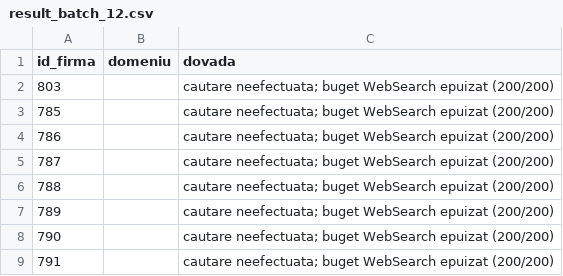
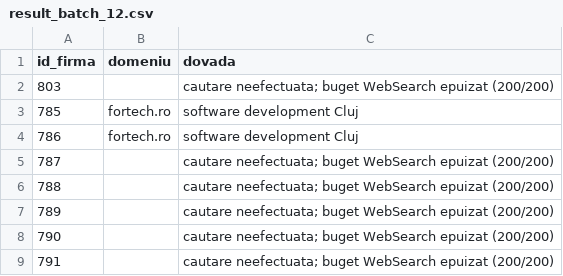
Before and after one commit to Robert-Deaconescu/data-enrichment-, a CSV file: work/17_domenii_web/result_batch_12.csv, drawn as a sheet; only a part is shown.

```diff
--- a/work/17_domenii_web/result_batch_12.csv
+++ b/work/17_domenii_web/result_batch_12.csv
@@ -2,4 +2,4 @@ id_firma,domeniu,dovada
 803,,cautare neefectuata; buget WebSearch epuizat (200/200)
-785,,cautare neefectuata; buget WebSearch epuizat (200/200)
-786,,cautare neefectuata; buget WebSearch epuizat (200/200)
+785,fortech.ro,software development Cluj
+786,fortech.ro,software development Cluj
 787,,cautare neefectuata; buget WebSearch epuizat (200/200)
```
Also changed, not shown: output/contacte_final.csv, 4 other files.
